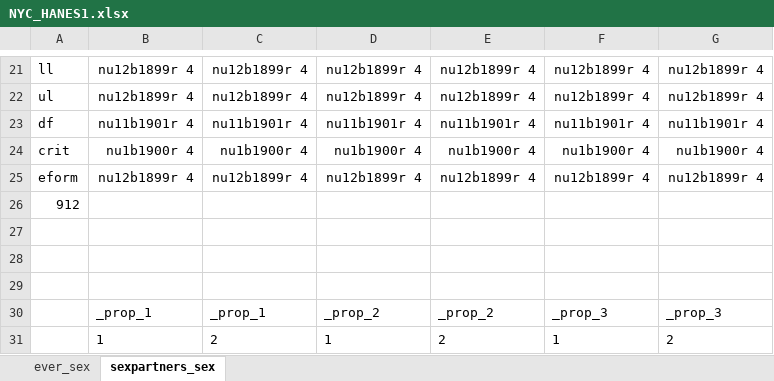
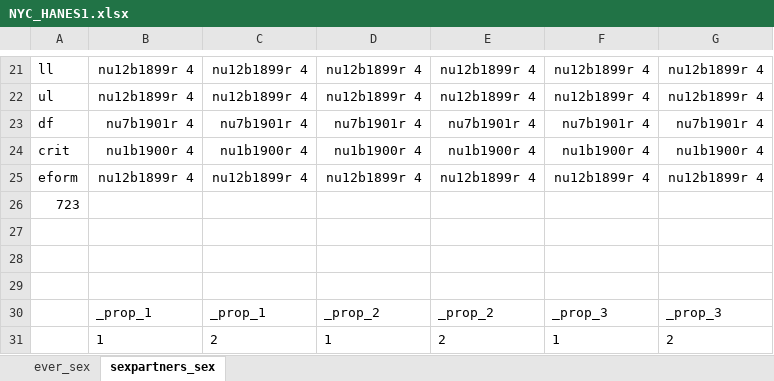
Before and after one commit to ariadnerivera/SexBeh_repo, an Excel workbook: results/NYC_HANES1.xlsx, sheet sexpartners_sex, drawn as a sheet; only a part is shown, gaps mark what is left out; values as stored, in another font and other column widths than the file's, no borders; the diff covers the shown part only; the diff names each change by its address in the sheet, - before the commit and + after, or states it on an @@ line.

```diff
--- a/results/NYC_HANES1.xlsx (sheet sexpartners_sex)
+++ b/results/NYC_HANES1.xlsx (sheet sexpartners_sex)
-B23: nu11b1901r 4
+B23: nu7b1901r 4
-C23: nu11b1901r 4
+C23: nu7b1901r 4
-D23: nu11b1901r 4
+D23: nu7b1901r 4
-E23: nu11b1901r 4
+E23: nu7b1901r 4
-F23: nu11b1901r 4
+F23: nu7b1901r 4
-G23: nu11b1901r 4
+G23: nu7b1901r 4
-A26: 912
+A26: 723
```
Also changed, not shown: 25 edited cells elsewhere in this sheet, sheet ever_sex, results/NHANES1.xlsx, results/NHANEStabs.xlsx, 4 other files.
